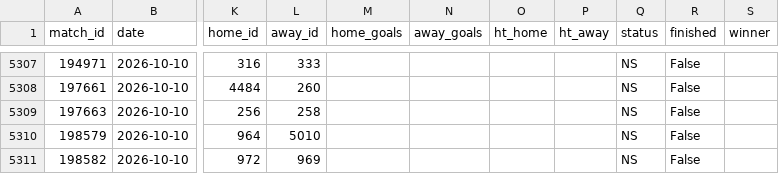
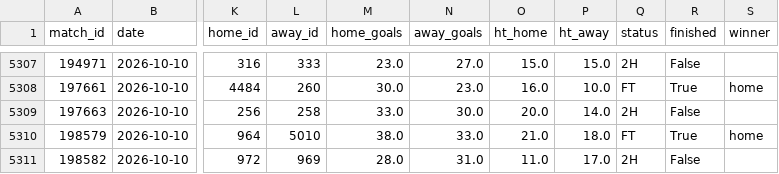
Before and after one commit to jaysantmyer-spec/vegcatbat, a CSV file: data/matches.csv, drawn as a sheet; only a part is shown, gaps mark what is left out; the diff covers the shown part only; the diff names each change by its address in the sheet, - before the commit and + after, or states it on an @@ line.

```diff
--- a/data/matches.csv
+++ b/data/matches.csv
-M5307 (home_goals): (empty)
+M5307 (home_goals): 23.0
-N5307 (away_goals): (empty)
+N5307 (away_goals): 27.0
-O5307 (ht_home): (empty)
+O5307 (ht_home): 15.0
-P5307 (ht_away): (empty)
+P5307 (ht_away): 15.0
-Q5307 (status): NS
+Q5307 (status): 2H
-M5308 (home_goals): (empty)
+M5308 (home_goals): 30.0
-N5308 (away_goals): (empty)
+N5308 (away_goals): 23.0
-O5308 (ht_home): (empty)
+O5308 (ht_home): 16.0
-P5308 (ht_away): (empty)
+P5308 (ht_away): 10.0
-Q5308 (status): NS
+Q5308 (status): FT
-R5308 (finished): False
+R5308 (finished): True
-S5308 (winner): (empty)
+S5308 (winner): home
-M5309 (home_goals): (empty)
+M5309 (home_goals): 33.0
-N5309 (away_goals): (empty)
+N5309 (away_goals): 30.0
-O5309 (ht_home): (empty)
+O5309 (ht_home): 20.0
-P5309 (ht_away): (empty)
+P5309 (ht_away): 14.0
-Q5309 (status): NS
+Q5309 (status): 2H
-M5310 (home_goals): (empty)
+M5310 (home_goals): 38.0
-N5310 (away_goals): (empty)
+N5310 (away_goals): 33.0
-O5310 (ht_home): (empty)
+O5310 (ht_home): 21.0
-P5310 (ht_away): (empty)
+P5310 (ht_away): 18.0
-Q5310 (status): NS
+Q5310 (status): FT
-R5310 (finished): False
+R5310 (finished): True
-S5310 (winner): (empty)
+S5310 (winner): home
-M5311 (home_goals): (empty)
+M5311 (home_goals): 28.0
-N5311 (away_goals): (empty)
+N5311 (away_goals): 31.0
-O5311 (ht_home): (empty)
+O5311 (ht_home): 11.0
-P5311 (ht_away): (empty)
+P5311 (ht_away): 17.0
-Q5311 (status): NS
+Q5311 (status): 2H
```
Also changed, not shown: 82 edited cells elsewhere in this file, data/ledger.csv, data/predictions.csv, 5 other files.
